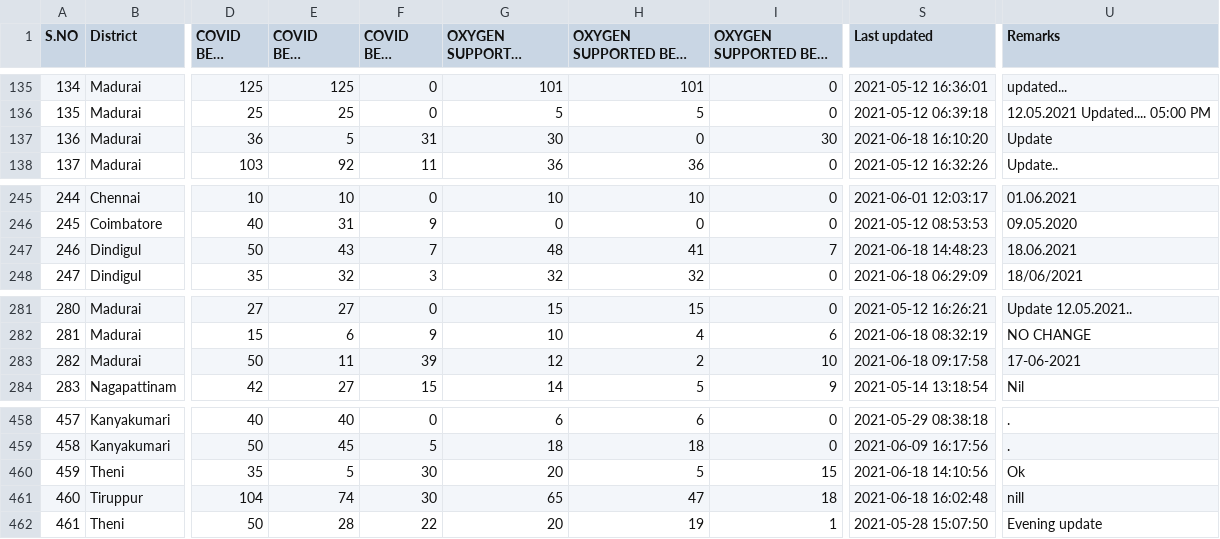
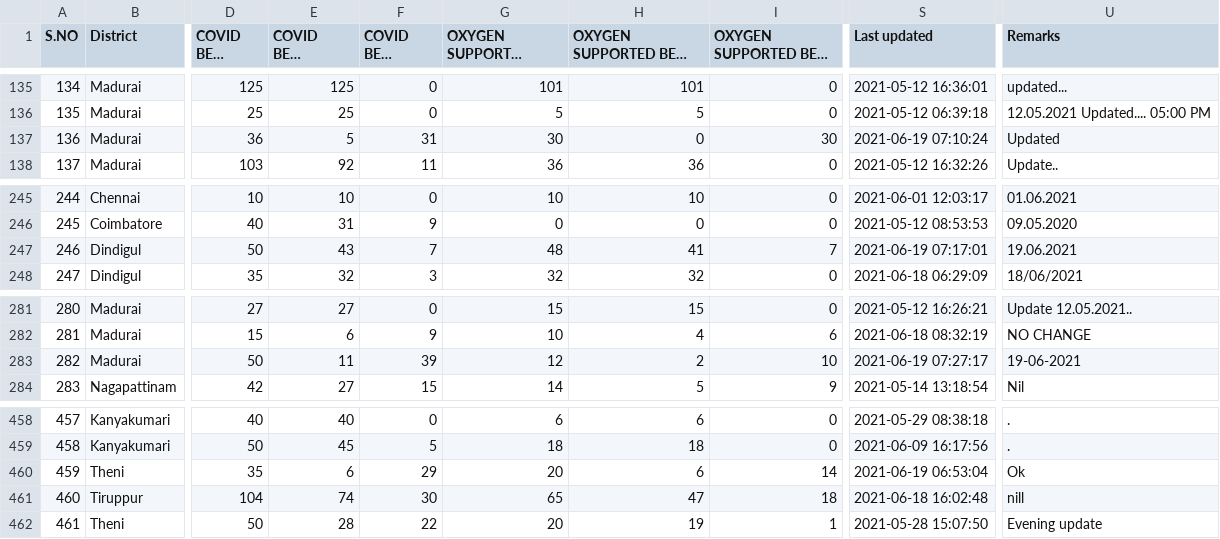
Before and after one commit to mskian/tamil-nadu-covid-beds-api, a CSV file: data/beds.csv, drawn as a sheet; only a part is shown, gaps mark what is left out; long unchanged cells end in …; the diff names each change by its address in the sheet, - before the commit and + after, or states it on an @@ line.

```diff
--- a/data/beds.csv
+++ b/data/beds.csv
-S137 (Last updated): 2021-06-18 16:10:20
+S137 (Last updated): 2021-06-19 07:10:24
-U137 (Remarks): Update
+U137 (Remarks): Updated
-S247 (Last updated): 2021-06-18 14:48:23
+S247 (Last updated): 2021-06-19 07:17:01
-U247 (Remarks): 18.06.2021
+U247 (Remarks): 19.06.2021
-S283 (Last updated): 2021-06-18 09:17:58
+S283 (Last updated): 2021-06-19 07:27:17
-U283 (Remarks): 17-06-2021
+U283 (Remarks): 19-06-2021
-E460 (COVID BEDS Occupied): 5
+E460 (COVID BEDS Occupied): 6
-F460 (COVID BEDS Vacant): 30
+F460 (COVID BEDS Vacant): 29
-H460 (OXYGEN SUPPORTED BEDS Occupied): 5
+H460 (OXYGEN SUPPORTED BEDS Occupied): 6
-I460 (OXYGEN SUPPORTED BEDS Vacant): 15
+I460 (OXYGEN SUPPORTED BEDS Vacant): 14
-S460 (Last updated): 2021-06-18 14:10:56
+S460 (Last updated): 2021-06-19 06:53:04
```
Also changed, not shown: 1 other file.
